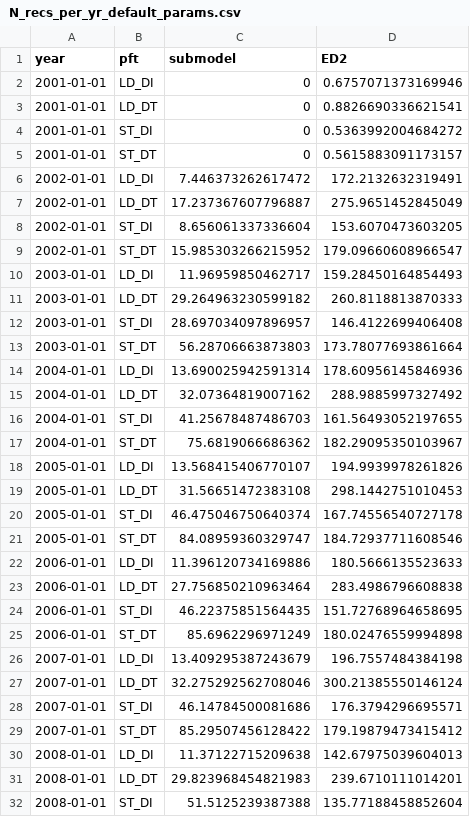
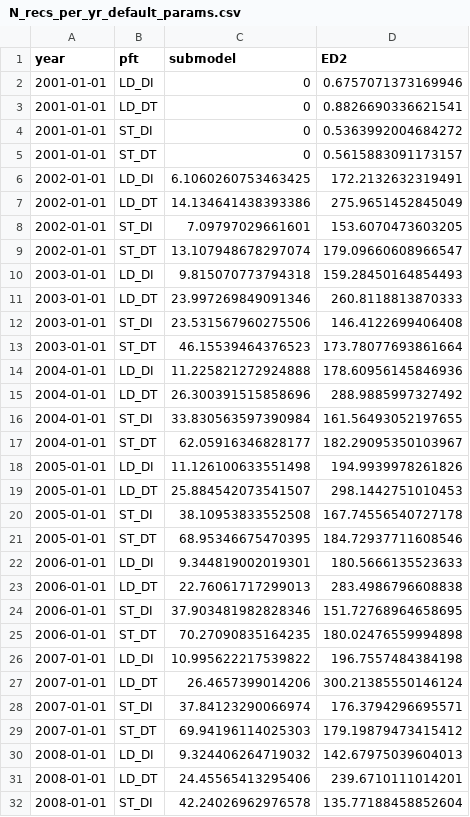
Before and after one commit to adamhb/regeneration_submodel, a CSV file: temp/N_recs_per_yr_default_params.csv, drawn as a sheet; only a part is shown; the diff covers the shown part only.

Commit message:
clean data folder was cleaned and model is working

```diff
--- a/temp/N_recs_per_yr_default_params.csv
+++ b/temp/N_recs_per_yr_default_params.csv
@@ -5,28 +5,28 @@ year,pft,submodel,ED2
 2001-01-01,ST_DT,0,0.5615883091173157
-2002-01-01,LD_DI,7.446373262617472,172.2132632319491
-2002-01-01,LD_DT,17.237367607796887,275.9651452845049
-2002-01-01,ST_DI,8.656061337336604,153.6070473603205
-2002-01-01,ST_DT,15.985303266215952,179.09660608966547
-2003-01-01,LD_DI,11.96959850462717,159.28450164854493
-2003-01-01,LD_DT,29.264963230599182,260.8118813870333
-2003-01-01,ST_DI,28.697034097896957,146.4122699406408
-2003-01-01,ST_DT,56.28706663873803,173.78077693861664
-2004-01-01,LD_DI,13.690025942591314,178.60956145846936
-2004-01-01,LD_DT,32.07364819007162,288.9885997327492
-2004-01-01,ST_DI,41.25678487486703,161.56493052197655
-2004-01-01,ST_DT,75.6819066686362,182.29095350103967
-2005-01-01,LD_DI,13.568415406770107,194.9939978261826
-2005-01-01,LD_DT,31.56651472383108,298.1442751010453
-2005-01-01,ST_DI,46.475046750640374,167.74556540727178
-2005-01-01,ST_DT,84.08959360329747,184.72937711608546
-2006-01-01,LD_DI,11.396120734169886,180.5666135523633
-2006-01-01,LD_DT,27.756850210963464,283.4986796608838
-2006-01-01,ST_DI,46.22375851564435,151.72768964658695
-2006-01-01,ST_DT,85.6962296971249,180.02476559994898
-2007-01-01,LD_DI,13.409295387243679,196.7557484384198
-2007-01-01,LD_DT,32.275292562708046,300.21385550146124
-2007-01-01,ST_DI,46.14784500081686,176.3794296695571
-2007-01-01,ST_DT,85.29507456128422,179.19879473415412
-2008-01-01,LD_DI,11.37122715209638,142.67975039604013
-2008-01-01,LD_DT,29.823968454821983,239.6710111014201
-2008-01-01,ST_DI,51.5125239387388,135.77188458852604
+2002-01-01,LD_DI,6.1060260753463425,172.2132632319491
+2002-01-01,LD_DT,14.134641438393386,275.9651452845049
+2002-01-01,ST_DI,7.09797029661601,153.6070473603205
+2002-01-01,ST_DT,13.107948678297074,179.09660608966547
+2003-01-01,LD_DI,9.815070773794318,159.28450164854493
+2003-01-01,LD_DT,23.997269849091346,260.8118813870333
+2003-01-01,ST_DI,23.531567960275506,146.4122699406408
+2003-01-01,ST_DT,46.15539464376523,173.78077693861664
+2004-01-01,LD_DI,11.225821272924888,178.60956145846936
+2004-01-01,LD_DT,26.300391515858696,288.9885997327492
+2004-01-01,ST_DI,33.830563597390984,161.56493052197655
+2004-01-01,ST_DT,62.05916346828177,182.29095350103967
+2005-01-01,LD_DI,11.126100633551498,194.9939978261826
+2005-01-01,LD_DT,25.884542073541507,298.1442751010453
+2005-01-01,ST_DI,38.10953833552508,167.74556540727178
+2005-01-01,ST_DT,68.95346675470395,184.72937711608546
+2006-01-01,LD_DI,9.344819002019301,180.5666135523633
+2006-01-01,LD_DT,22.76061717299013,283.4986796608838
+2006-01-01,ST_DI,37.903481982828346,151.72768964658695
+2006-01-01,ST_DT,70.27090835164235,180.02476559994898
+2007-01-01,LD_DI,10.995622217539822,196.7557484384198
+2007-01-01,LD_DT,26.4657399014206,300.21385550146124
+2007-01-01,ST_DI,37.84123290066974,176.3794296695571
+2007-01-01,ST_DT,69.94196114025303,179.19879473415412
+2008-01-01,LD_DI,9.324406264719032,142.67975039604013
+2008-01-01,LD_DT,24.45565413295406,239.6710111014201
+2008-01-01,ST_DI,42.24026962976578,135.77188458852604
```
Also changed, not shown: 53 edited cells elsewhere in this file, 17 other files.
